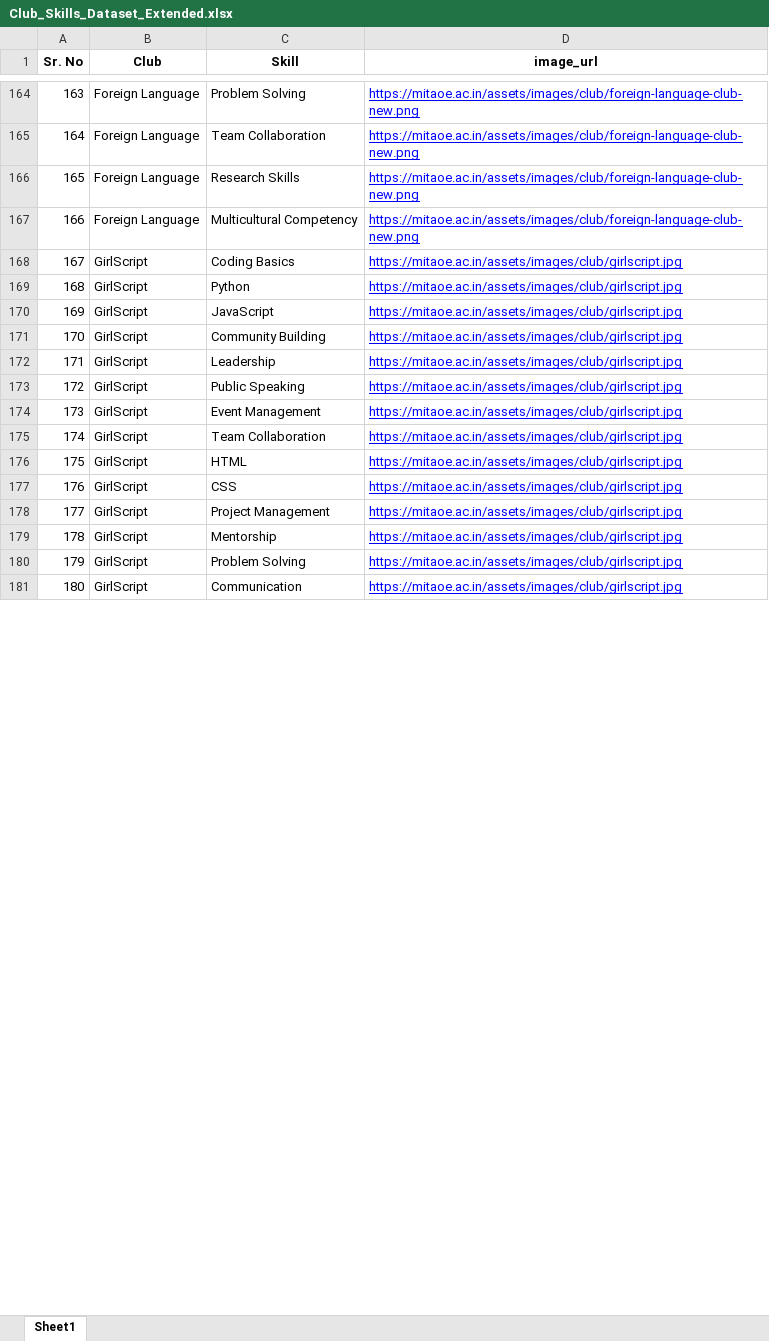
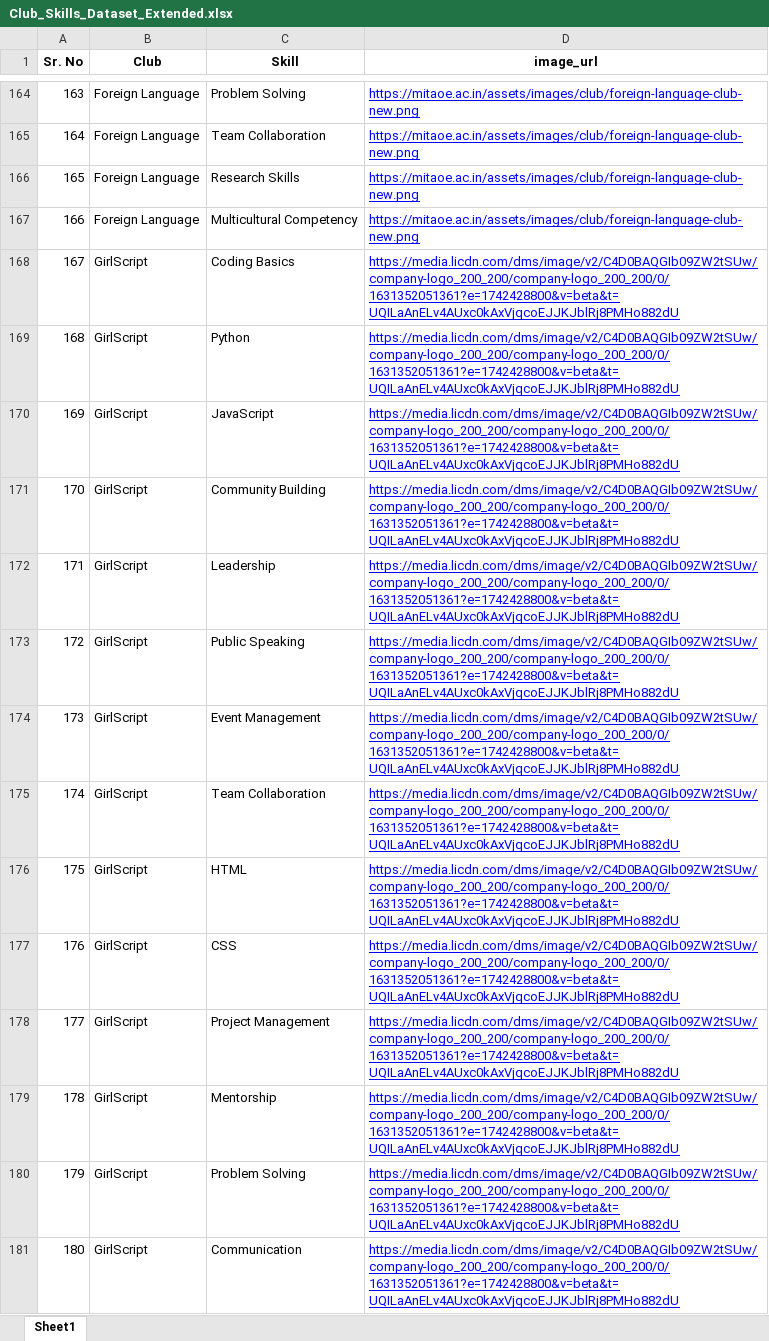
Before and after one commit to Sahas2711/ClubRecommandation, an Excel workbook: Dataset/Club_Skills_Dataset_Extended.xlsx, sheet Sheet1, drawn as a sheet; only a part is shown, gaps mark what is left out; values as stored, in another font and other column widths than the file's, no borders; the diff covers the shown part only; the diff names each change by its address in the sheet, - before the commit and + after, or states it on an @@ line.

```diff
--- a/Dataset/Club_Skills_Dataset_Extended.xlsx (sheet Sheet1)
+++ b/Dataset/Club_Skills_Dataset_Extended.xlsx (sheet Sheet1)
-D168:D181 (image_url): https://mitaoe.ac.in/assets/images/club/girlscript.jpg
+D168:D181 (image_url): https://media.licdn.com/dms/image/v2/C4D0BAQGIb09ZW2tSUw/company-logo_200_200/company-logo_200_200/0/1631352051361?e=1742428800&v=beta&t=UQILaAnELv4AUxc0kAxVjqcoEJJKJblRj8PMHo882dU
```
Also changed, not shown: 10 added rows, 91 edited cells and row numbers in column A elsewhere in this sheet, Dataset/Ratings_dataset.xlsx, 13 other files.
